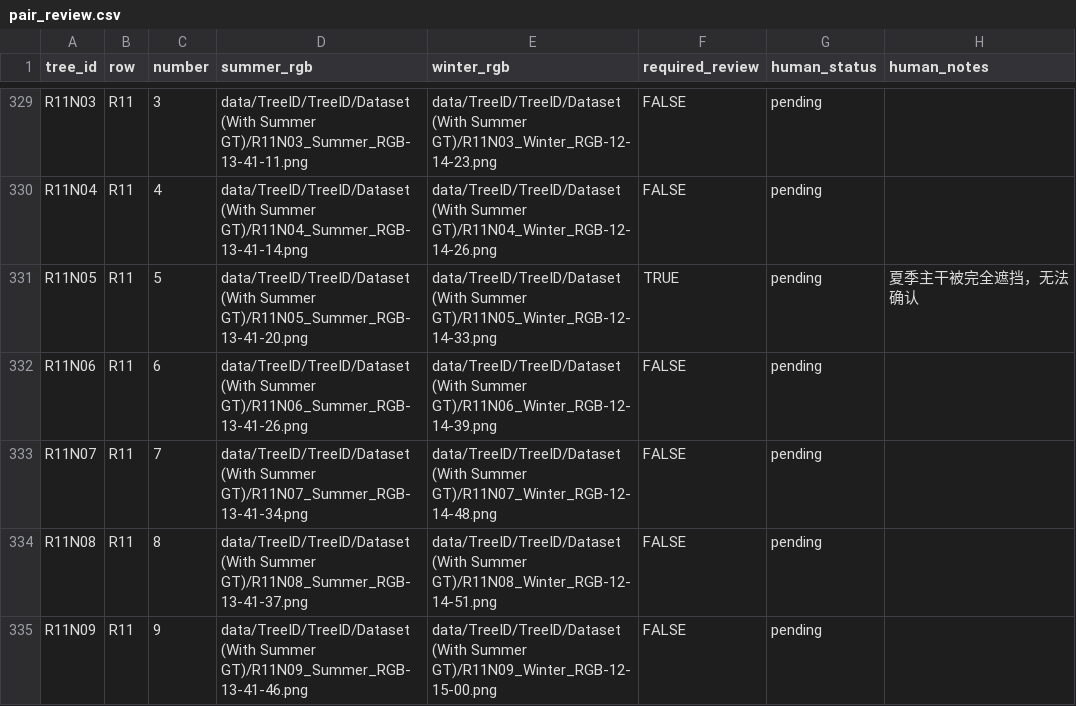
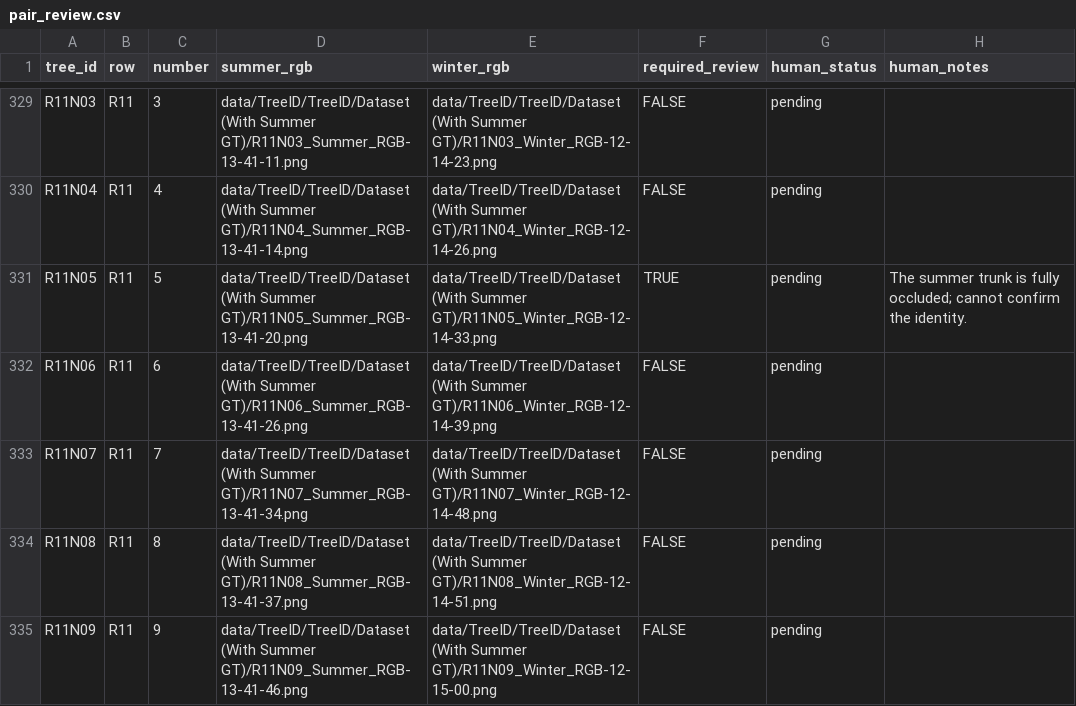
Before and after one commit to Alexwuhuu/MMA3001_project, a CSV file: config/pair_review.csv, drawn as a sheet; only a part is shown, gaps mark what is left out; the diff covers the shown part only.

```diff
--- a/config/pair_review.csv
+++ b/config/pair_review.csv
@@ -330,3 +330,3 @@ R11N03,R11,3,data/TreeID/TreeID/Dataset (With Summer GT)/R11N03_Summer_RGB-13-41
 R11N04,R11,4,data/TreeID/TreeID/Dataset (With Summer GT)/R11N04_Summer_RGB-13-41-14.png,data/TreeID/TreeID/Dataset (With Summer GT)/R11N04_Winter_RGB-12-14-26.png,FALSE,pending,
-R11N05,R11,5,data/TreeID/TreeID/Dataset (With Summer GT)/R11N05_Summer_RGB-13-41-20.png,data/TreeID/TreeID/Dataset (With Summer GT)/R11N05_Winter_RGB-12-14-33.png,TRUE,pending,夏季主干被完全遮挡，无法确认
+R11N05,R11,5,data/TreeID/TreeID/Dataset (With Summer GT)/R11N05_Summer_RGB-13-41-20.png,data/TreeID/TreeID/Dataset (With Summer GT)/R11N05_Winter_RGB-12-14-33.png,TRUE,pending,The summer trunk is fully occluded; cannot confirm the identity.
 R11N06,R11,6,data/TreeID/TreeID/Dataset (With Summer GT)/R11N06_Summer_RGB-13-41-26.png,data/TreeID/TreeID/Dataset (With Summer GT)/R11N06_Winter_RGB-12-14-39.png,FALSE,pending,
```
Also changed, not shown: 58 edited cells elsewhere in this file, config/evaluation/independent_review.csv, 15 other files.
